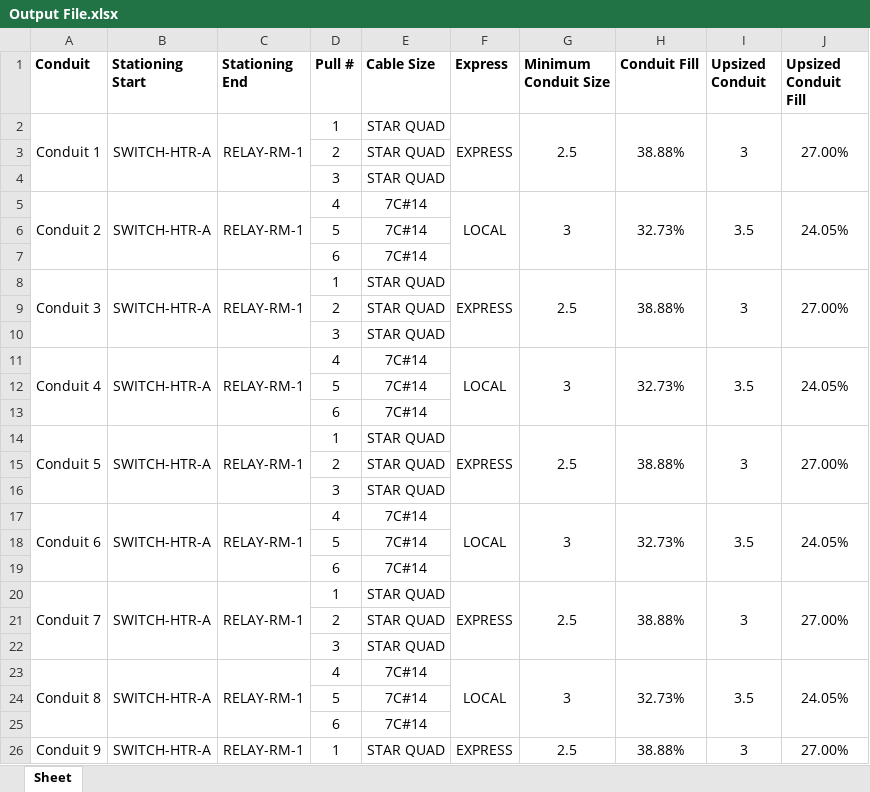
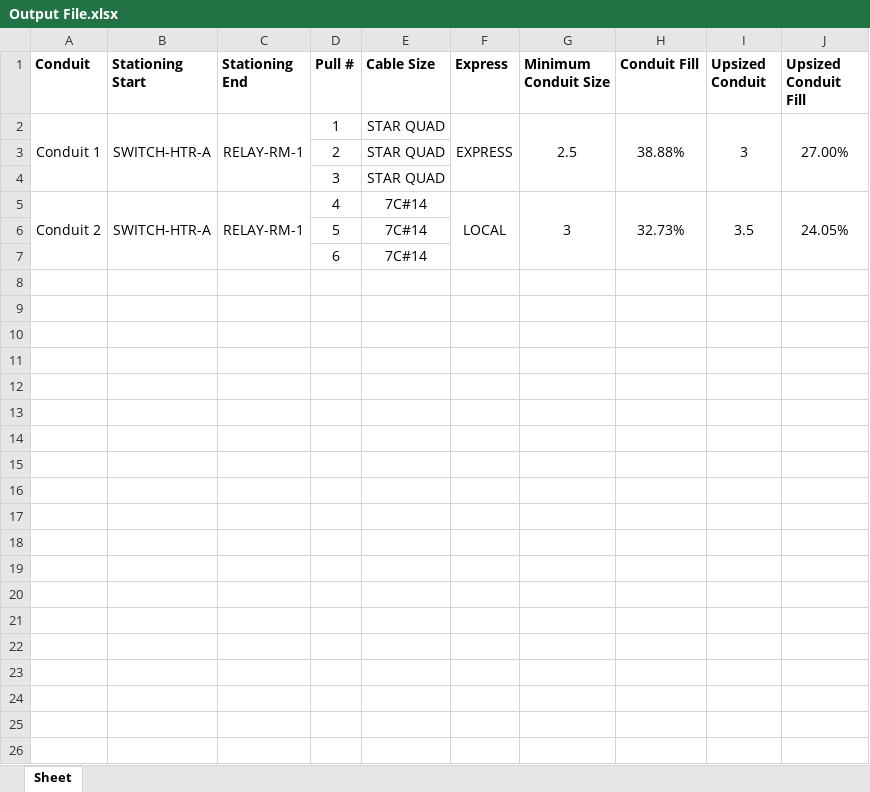
Before and after one commit to TCE-Innovation/Cable-Run-Optimizer, an Excel workbook: Output File.xlsx, sheet Sheet, drawn as a sheet; only a part is shown; values as stored, in another font and other column widths than the file's, no borders; the diff covers the shown part only; the diff names each change by its address in the sheet, - before the commit and + after, or states it on an @@ line.

```diff
--- a/Output File.xlsx (sheet Sheet)
+++ b/Output File.xlsx (sheet Sheet)
-row 8: Conduit 3 | SWITCH-HTR-A | RELAY-RM-1 | 1 | STAR QUAD | EXPRESS | 2.5 | 38.88% | 3 | 27.00%
-row 9:  |  |  | 2 | STAR QUAD
-row 10:  |  |  | 3 | STAR QUAD
-row 11: Conduit 4 | SWITCH-HTR-A | RELAY-RM-1 | 4 | 7C#14 | LOCAL | 3 | 32.73% | 3.5 | 24.05%
-row 12:  |  |  | 5 | 7C#14
-row 13:  |  |  | 6 | 7C#14
-row 14: Conduit 5 | SWITCH-HTR-A | RELAY-RM-1 | 1 | STAR QUAD | EXPRESS | 2.5 | 38.88% | 3 | 27.00%
-row 15:  |  |  | 2 | STAR QUAD
-row 16:  |  |  | 3 | STAR QUAD
-row 17: Conduit 6 | SWITCH-HTR-A | RELAY-RM-1 | 4 | 7C#14 | LOCAL | 3 | 32.73% | 3.5 | 24.05%
-row 18:  |  |  | 5 | 7C#14
-row 19:  |  |  | 6 | 7C#14
-row 20: Conduit 7 | SWITCH-HTR-A | RELAY-RM-1 | 1 | STAR QUAD | EXPRESS | 2.5 | 38.88% | 3 | 27.00%
-row 21:  |  |  | 2 | STAR QUAD
-row 22:  |  |  | 3 | STAR QUAD
-row 23: Conduit 8 | SWITCH-HTR-A | RELAY-RM-1 | 4 | 7C#14 | LOCAL | 3 | 32.73% | 3.5 | 24.05%
-row 24:  |  |  | 5 | 7C#14
-row 25:  |  |  | 6 | 7C#14
-row 26: Conduit 9 | SWITCH-HTR-A | RELAY-RM-1 | 1 | STAR QUAD | EXPRESS | 2.5 | 38.88% | 3 | 27.00%
```
Also changed, not shown: 11 removed rows elsewhere in this sheet, 2 other files.
